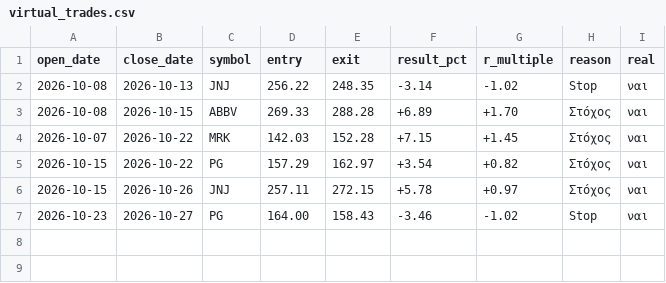
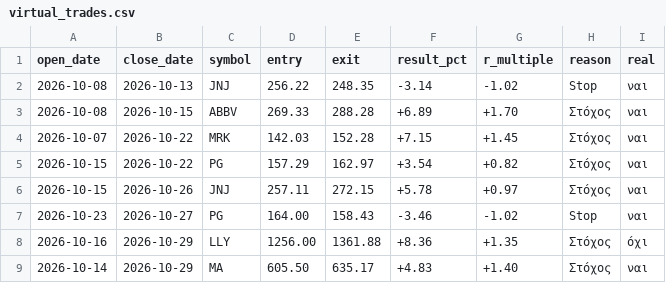
Before and after one commit to andrew711994a-netizen/tesla-live, a CSV file: journal/virtual_trades.csv, drawn as a sheet; the diff names each change by its address in the sheet, - before the commit and + after, or states it on an @@ line.

```diff
--- a/journal/virtual_trades.csv
+++ b/journal/virtual_trades.csv
+row 8: 2026-10-16 | 2026-10-29 | LLY | 1256.00 | 1361.88 | +8.36 | +1.35 | Στόχος | όχι
+row 9: 2026-10-14 | 2026-10-29 | MA | 605.50 | 635.17 | +4.83 | +1.40 | Στόχος | ναι
```
Also changed, not shown: journal/daily.csv, 3 other files.
